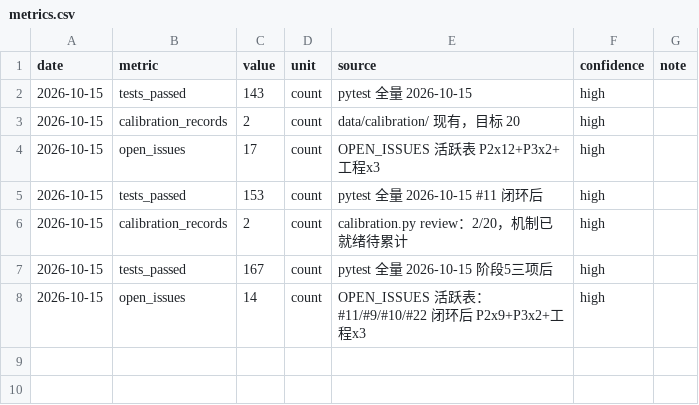
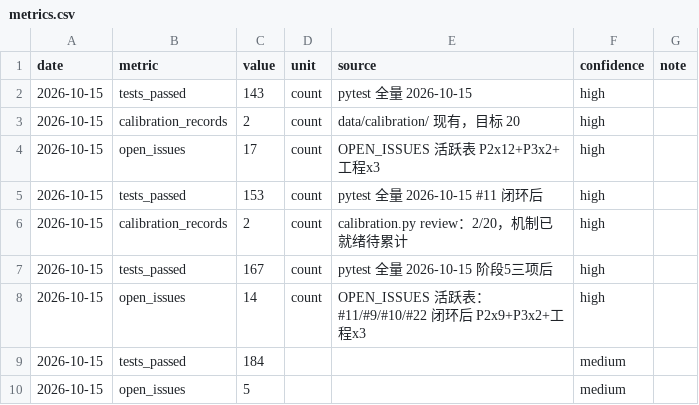
Before and after one commit to lh123aa/pain-to-mvp, a CSV file: project-journal/metrics/metrics.csv, drawn as a sheet.

Commit message:
docs(journal): 阶段5 P2清账8项入档（MS-0002 + 指标 184/5 + NEXT-ACTIONS 更新）

```diff
--- a/project-journal/metrics/metrics.csv
+++ b/project-journal/metrics/metrics.csv
@@ -8 +8,3 @@ date,metric,value,unit,source,confidence,note
 2026-10-15,open_issues,14,count,OPEN_ISSUES 活跃表：#11/#9/#10/#22 闭环后 P2x9+P3x2+工程x3,high,
+2026-10-15,tests_passed,184,,,medium,
+2026-10-15,open_issues,5,,,medium,
```
Also changed, not shown: 6 other files.
